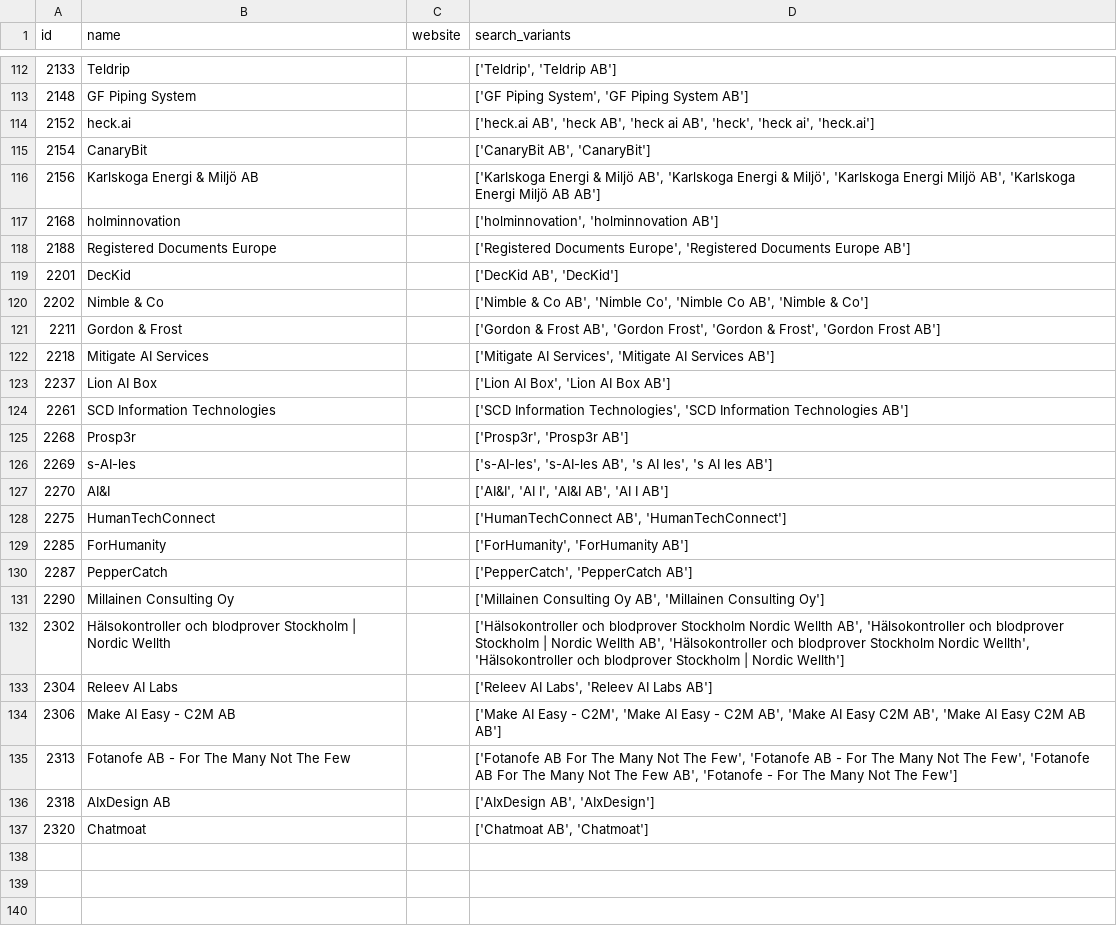
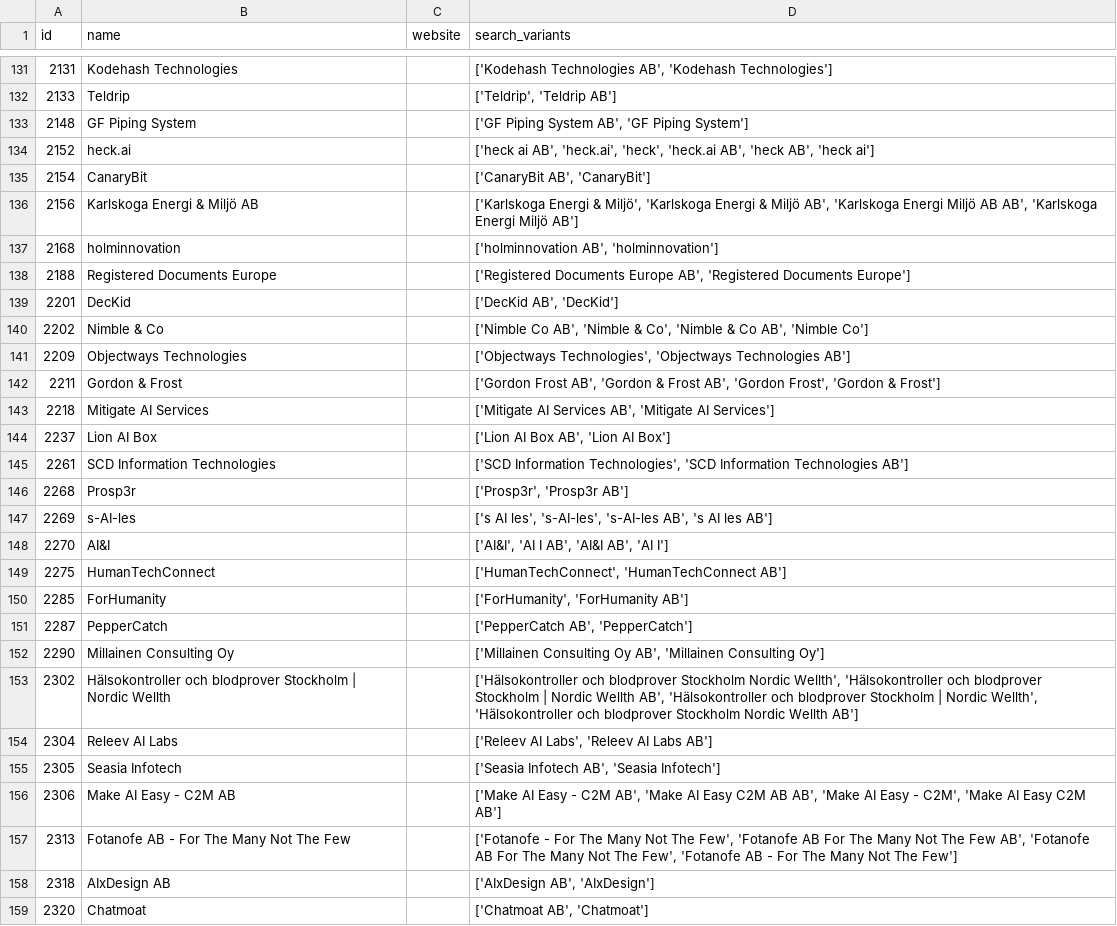
Before and after one commit to Spruttybangbang/AIM25S_LIA, a CSV file: no_candidates_need_review.csv, drawn as a sheet; only a part is shown, gaps mark what is left out; the diff covers the shown part only.

```diff
--- a/no_candidates_need_review.csv
+++ b/no_candidates_need_review.csv
@@ -112,25 +131,28 @@ id,name,website,search_variants
+2131,Kodehash Technologies,,"['Kodehash Technologies AB', 'Kodehash Technologies']"
 2133,Teldrip,,"['Teldrip', 'Teldrip AB']"
-2148,GF Piping System,,"['GF Piping System', 'GF Piping System AB']"
-2152,heck.ai,,"['heck.ai AB', 'heck AB', 'heck ai AB', 'heck', 'heck ai', 'heck.ai']"
+2148,GF Piping System,,"['GF Piping System AB', 'GF Piping System']"
+2152,heck.ai,,"['heck ai AB', 'heck.ai', 'heck', 'heck.ai AB', 'heck AB', 'heck ai']"
 2154,CanaryBit,,"['CanaryBit AB', 'CanaryBit']"
-2156,Karlskoga Energi & Miljö AB,,"['Karlskoga Energi & Miljö AB', 'Karlskoga Energi & Miljö', 'Karlskoga Energi Miljö AB', 'Karlskoga Energi Miljö AB AB']"
-2168,holminnovation,,"['holminnovation', 'holminnovation AB']"
-2188,Registered Documents Europe,,"['Registered Documents Europe', 'Registered Documents Europe AB']"
+2156,Karlskoga Energi & Miljö AB,,"['Karlskoga Energi & Miljö', 'Karlskoga Energi & Miljö AB', 'Karlskoga Energi Miljö AB AB', 'Karlskoga Energi Miljö AB']"
+2168,holminnovation,,"['holminnovation AB', 'holminnovation']"
+2188,Registered Documents Europe,,"['Registered Documents Europe AB', 'Registered Documents Europe']"
 2201,DecKid,,"['DecKid AB', 'DecKid']"
-2202,Nimble & Co,,"['Nimble & Co AB', 'Nimble Co', 'Nimble Co AB', 'Nimble & Co']"
-2211,Gordon & Frost,,"['Gordon & Frost AB', 'Gordon Frost', 'Gordon & Frost', 'Gordon Frost AB']"
-2218,Mitigate AI Services,,"['Mitigate AI Services', 'Mitigate AI Services AB']"
-2237,Lion AI Box,,"['Lion AI Box', 'Lion AI Box AB']"
+2202,Nimble & Co,,"['Nimble Co AB', 'Nimble & Co', 'Nimble & Co AB', 'Nimble Co']"
+2209,Objectways Technologies,,"['Objectways Technologies', 'Objectways Technologies AB']"
+2211,Gordon & Frost,,"['Gordon Frost AB', 'Gordon & Frost AB', 'Gordon Frost', 'Gordon & Frost']"
+2218,Mitigate AI Services,,"['Mitigate AI Services AB', 'Mitigate AI Services']"
+2237,Lion AI Box,,"['Lion AI Box AB', 'Lion AI Box']"
 2261,SCD Information Technologies,,"['SCD Information Technologies', 'SCD Information Technologies AB']"
 2268,Prosp3r,,"['Prosp3r', 'Prosp3r AB']"
-2269,s-AI-les,,"['s-AI-les', 's-AI-les AB', 's AI les', 's AI les AB']"
-2270,AI&I,,"['AI&I', 'AI I', 'AI&I AB', 'AI I AB']"
-2275,HumanTechConnect,,"['HumanTechConnect AB', 'HumanTechConnect']"
+2269,s-AI-les,,"['s AI les', 's-AI-les', 's-AI-les AB', 's AI les AB']"
+2270,AI&I,,"['AI&I', 'AI I AB', 'AI&I AB', 'AI I']"
+2275,HumanTechConnect,,"['HumanTechConnect', 'HumanTechConnect AB']"
 2285,ForHumanity,,"['ForHumanity', 'ForHumanity AB']"
-2287,PepperCatch,,"['PepperCatch', 'PepperCatch AB']"
+2287,PepperCatch,,"['PepperCatch AB', 'PepperCatch']"
 2290,Millainen Consulting Oy,,"['Millainen Consulting Oy AB', 'Millainen Consulting Oy']"
-2302,Hälsokontroller och blodprover Stockholm | Nordic Wellth,,"['Hälsokontroller och blodprover Stockholm Nordic Wellth AB', 'Hälsokontroller och blodprover Stockholm | Nordic Wellth AB', 'Hälsokontroller och blodprover Stockholm Nordic Wellth', 'Hälsokontroller och blodprover Stockholm | Nordic Wellth']"
+2302,Hälsokontroller och blodprover Stockholm | Nordic Wellth,,"['Hälsokontroller och blodprover Stockholm Nordic Wellth', 'Hälsokontroller och blodprover Stockholm | Nordic Wellth AB', 'Hälsokontroller och blodprover Stockholm | Nordic Wellth', 'Hälsokontroller och blodprover Stockholm Nordic Wellth AB']"
 2304,Releev AI Labs,,"['Releev AI Labs', 'Releev AI Labs AB']"
-2306,Make AI Easy - C2M AB,,"['Make AI Easy - C2M', 'Make AI Easy - C2M AB', 'Make AI Easy C2M AB', 'Make AI Easy C2M AB AB']"
-2313,Fotanofe AB - For The Many Not The Few,,"['Fotanofe AB For The Many Not The Few', 'Fotanofe AB - For The Many Not The Few', 'Fotanofe AB For The Many Not The Few AB', 'Fotanofe - For The Many Not The Few']"
+2305,Seasia Infotech,,"['Seasia Infotech AB', 'Seasia Infotech']"
+2306,Make AI Easy - C2M AB,,"['Make AI Easy - C2M AB', 'Make AI Easy C2M AB AB', 'Make AI Easy - C2M', 'Make AI Easy C2M AB']"
+2313,Fotanofe AB - For The Many Not The Few,,"['Fotanofe - For The Many Not The Few', 'Fotanofe AB For The Many Not The Few AB', 'Fotanofe AB For The Many Not The Few', 'Fotanofe AB - For The Many Not The Few']"
 2318,AIxDesign AB,,"['AIxDesign AB', 'AIxDesign']"
```
Also changed, not shown: 19 added rows and 66 edited cells elsewhere in this file, no_candidates_priority_search.csv, 4 other files.
